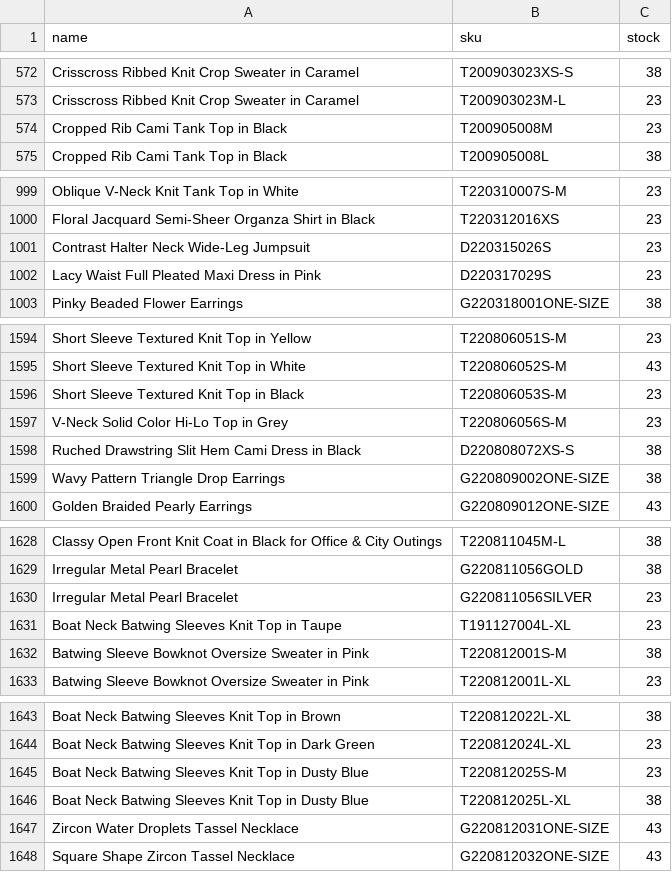
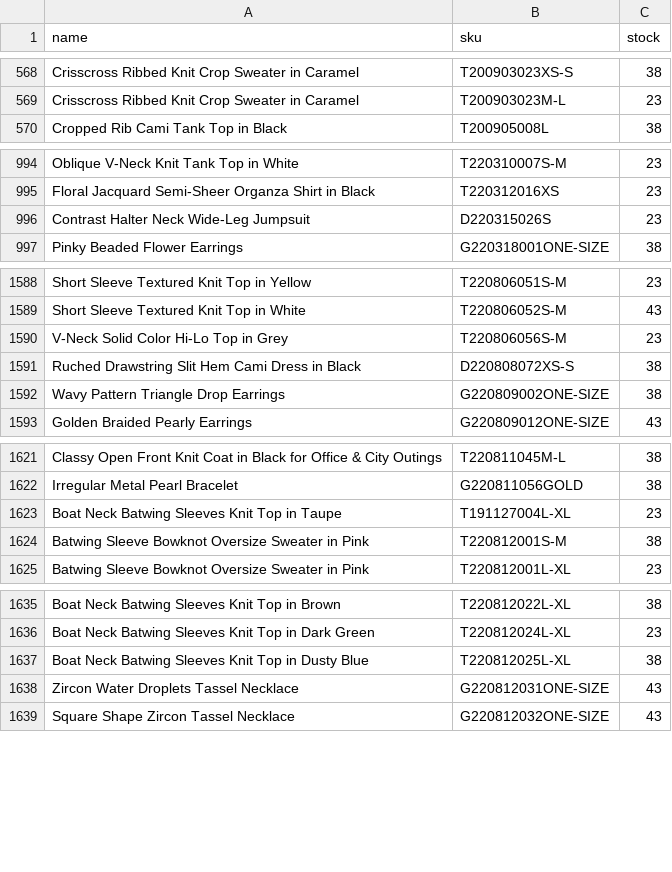
Before and after one commit to chicwishstock/stock, a CSV file: stock.csv, drawn as a sheet; only a part is shown, gaps mark what is left out; the diff covers the shown part only; the diff names each change by its address in the sheet, - before the commit and + after, or states it on an @@ line.

```diff
--- a/stock.csv
+++ b/stock.csv
-row 574: Cropped Rib Cami Tank Top in Black | T200905008M | 23
-row 1002: Lacy Waist Full Pleated Maxi Dress in Pink | D220317029S | 23
-row 1596: Short Sleeve Textured Knit Top in Black | T220806053S-M | 23
-row 1630: Irregular Metal Pearl Bracelet | G220811056SILVER | 23
-row 1645: Boat Neck Batwing Sleeves Knit Top in Dusty Blue | T220812025S-M | 23
```
Also changed, not shown: 44 removed rows and 49 edited cells elsewhere in this file.
